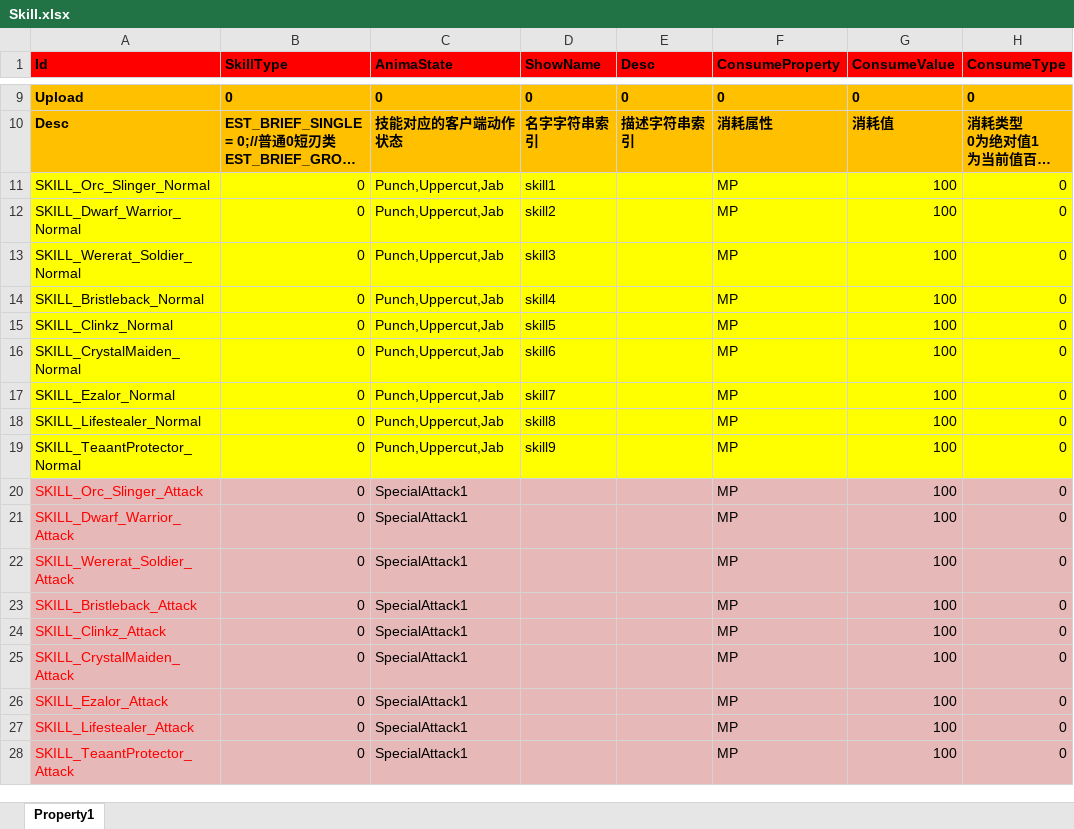
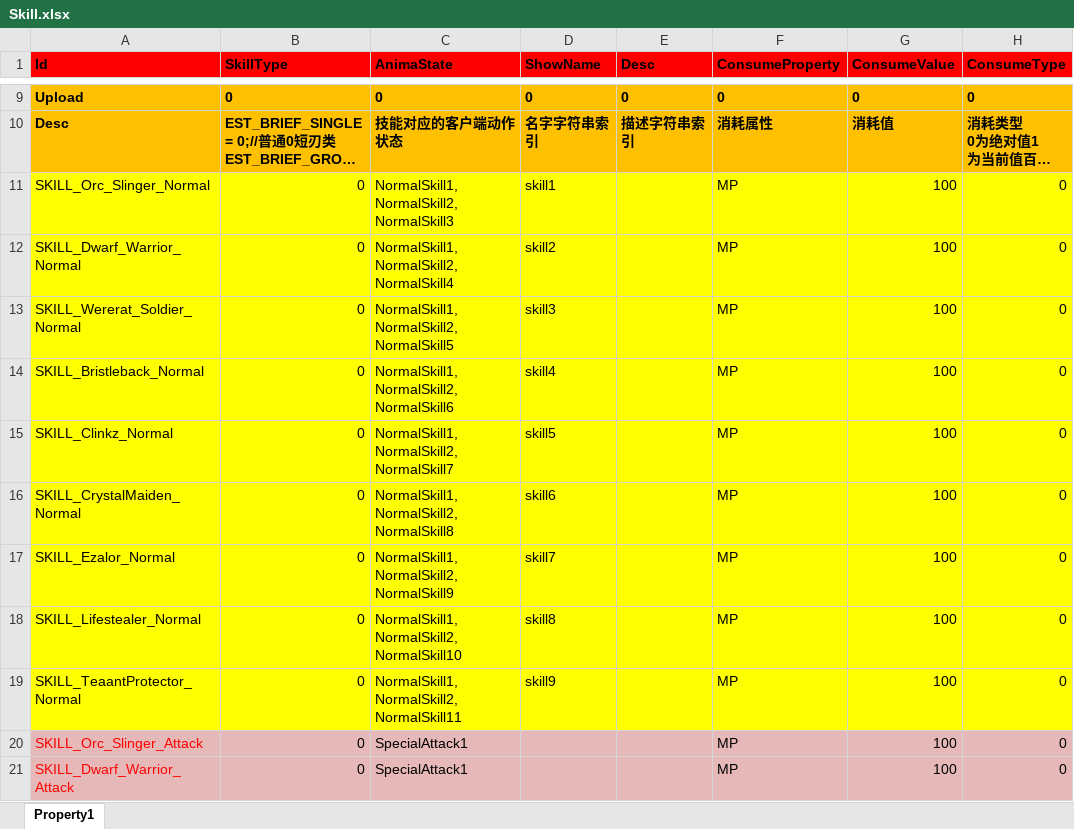
Before and after one commit to hu-81/NoahGameFramee, an Excel workbook: _Out/NFDataCfg/Excel/Skill.xlsx, sheet Property1, drawn as a sheet; only a part is shown, gaps mark what is left out; the shorter side is filled out with more unchanged rows; long unchanged cells end in …; values as stored, in another font and other column widths than the file's, no borders; the diff covers the shown part only; the diff names each change by its address in the sheet, - before the commit and + after, or states it on an @@ line.

Commit message:
Skill.xlsx

```diff
--- a/_Out/NFDataCfg/Excel/Skill.xlsx (sheet Property1)
+++ b/_Out/NFDataCfg/Excel/Skill.xlsx (sheet Property1)
-C11 (AnimaState): Punch,Uppercut,Jab
+C11 (AnimaState): NormalSkill1,NormalSkill2,NormalSkill3
-C12 (AnimaState): Punch,Uppercut,Jab
+C12 (AnimaState): NormalSkill1,NormalSkill2,NormalSkill4
-C13 (AnimaState): Punch,Uppercut,Jab
+C13 (AnimaState): NormalSkill1,NormalSkill2,NormalSkill5
-C14 (AnimaState): Punch,Uppercut,Jab
+C14 (AnimaState): NormalSkill1,NormalSkill2,NormalSkill6
-C15 (AnimaState): Punch,Uppercut,Jab
+C15 (AnimaState): NormalSkill1,NormalSkill2,NormalSkill7
-C16 (AnimaState): Punch,Uppercut,Jab
+C16 (AnimaState): NormalSkill1,NormalSkill2,NormalSkill8
-C17 (AnimaState): Punch,Uppercut,Jab
+C17 (AnimaState): NormalSkill1,NormalSkill2,NormalSkill9
-C18 (AnimaState): Punch,Uppercut,Jab
+C18 (AnimaState): NormalSkill1,NormalSkill2,NormalSkill10
-C19 (AnimaState): Punch,Uppercut,Jab
+C19 (AnimaState): NormalSkill1,NormalSkill2,NormalSkill11
```
Also changed, not shown: 8 edited cells and cell formats elsewhere in this sheet, 1 other file.
